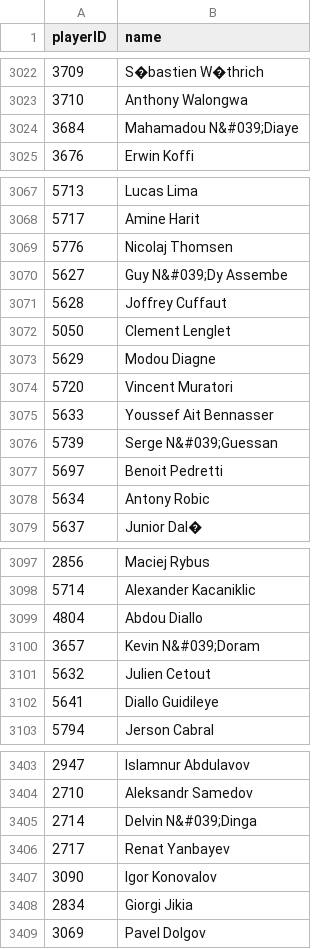
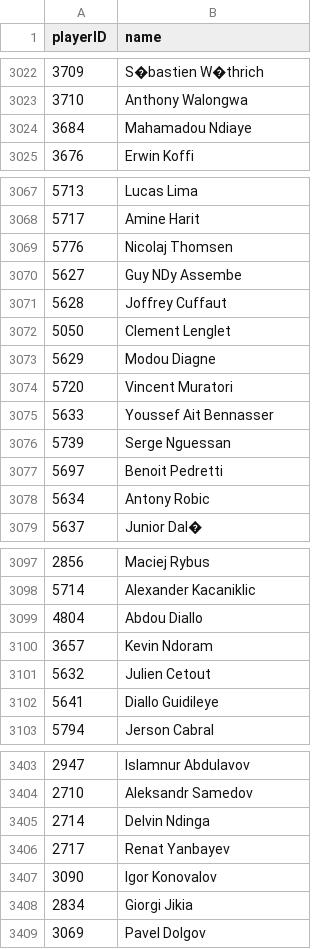
Before and after one commit to campeone-pixel/soccer_database, a CSV file: originales/players.csv, drawn as a sheet; only a part is shown, gaps mark what is left out; the diff covers the shown part only.

```diff
--- a/originales/players.csv
+++ b/originales/players.csv
@@ -3023,3 +3023,3 @@ playerID,name
 3710,Anthony Walongwa
-3684,Mahamadou N&#039;Diaye
+3684,Mahamadou Ndiaye
 3676,Erwin Koffi
@@ -3069,3 +3069,3 @@ playerID,name
 5776,Nicolaj Thomsen
-5627,Guy N&#039;Dy Assembe
+5627,Guy NDy Assembe
 5628,Joffrey Cuffaut
@@ -3075,3 +3075,3 @@ playerID,name
 5633,Youssef Ait Bennasser
-5739,Serge N&#039;Guessan
+5739,Serge Nguessan
 5697,Benoit Pedretti
@@ -3099,3 +3099,3 @@ playerID,name
 4804,Abdou Diallo
-3657,Kevin N&#039;Doram
+3657,Kevin Ndoram
 5632,Julien Cetout
@@ -3404,3 +3404,3 @@ playerID,name
 2710,Aleksandr Samedov
-2714,Delvin N&#039;Dinga
+2714,Delvin Ndinga
 2717,Renat Yanbayev
```
Also changed, not shown: 1 removed row and 43 edited cells elsewhere in this file, 6 other files.
